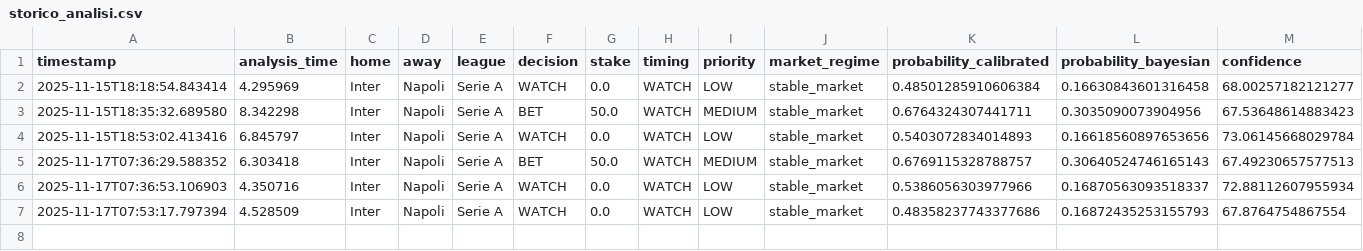
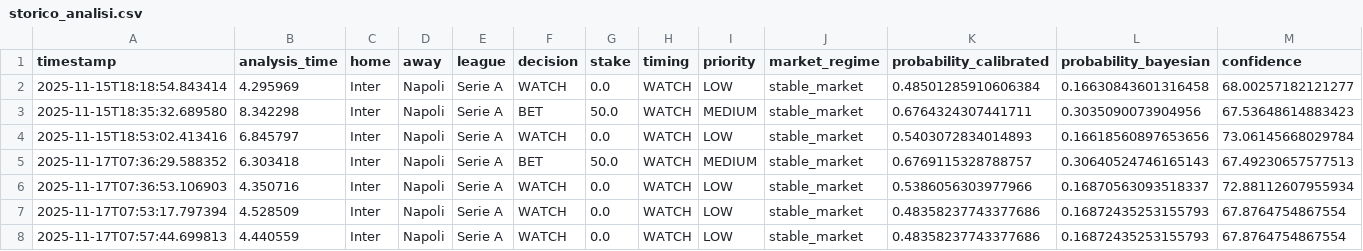
Before and after one commit to Sib-asian/Software-AsianOdds, a CSV file: ai_system/data/storico_analisi.csv, drawn as a sheet; only a part is shown; rows hold the shown columns only; the diff names each change by its address in the sheet, - before the commit and + after, or states it on an @@ line.

```diff
--- a/ai_system/data/storico_analisi.csv
+++ b/ai_system/data/storico_analisi.csv
+row 8: 2025-11-17T07:57:44.699813 | 4.440559 | Inter | Napoli | Serie A | WATCH | 0.0 | WATCH | LOW | stable_market | 0.48358237743377686 | 0.16872435253155793 | 67.8764754867554
```
Also changed, not shown: 3 other files.
